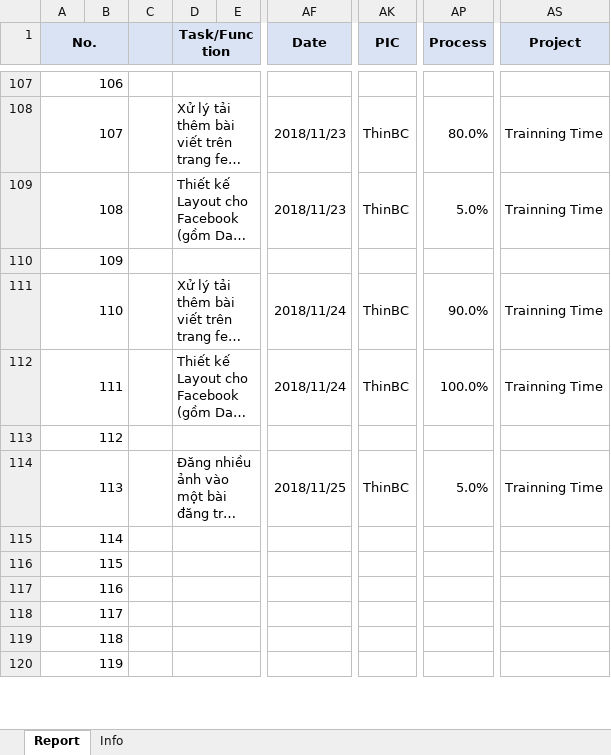
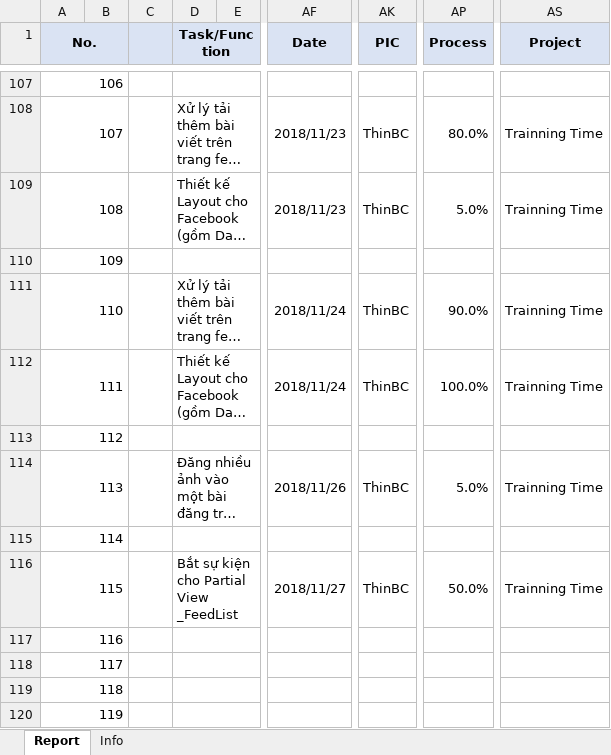
Before and after one commit to pcadev/Reports, an Excel workbook: DailyReport/DailyReport_BuiThin.xlsx, sheet Report, drawn as a sheet; only a part is shown, gaps mark what is left out; long unchanged cells end in …; values as stored, in another font and other column widths than the file's, no borders; charts and pictures not drawn; the diff names each change by its address in the sheet, - before the commit and + after, or states it on an @@ line.

Commit message:
Report 11/27/2018

```diff
--- a/DailyReport/DailyReport_BuiThin.xlsx (sheet Report)
+++ b/DailyReport/DailyReport_BuiThin.xlsx (sheet Report)
-AF114 (Date): 2018/11/25
+AF114 (Date): 2018/11/26
-D116 (Task/Function): (empty)
+D116 (Task/Function): Bắt sự kiện cho Partial View _FeedList
-AF116 (Date): (empty)
+AF116 (Date): 2018/11/27
-AK116 (PIC): (empty)
+AK116 (PIC): ThinBC
-AP116 (Process): (empty)
+AP116 (Process): 50.0%
-AS116 (Project): (empty)
+AS116 (Project): Trainning Time
```
